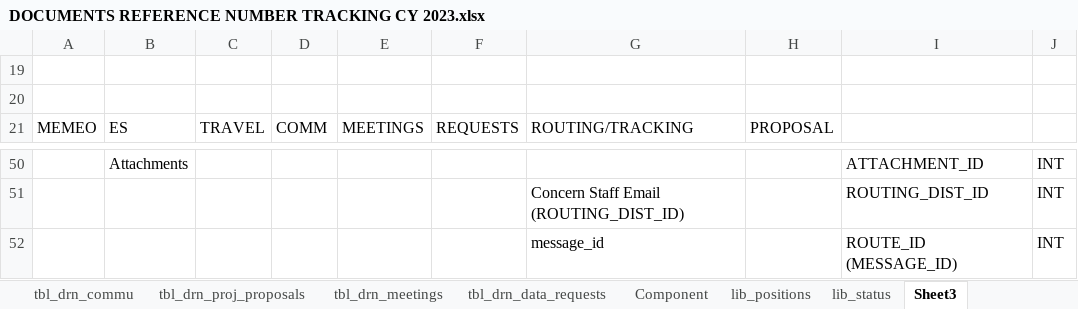
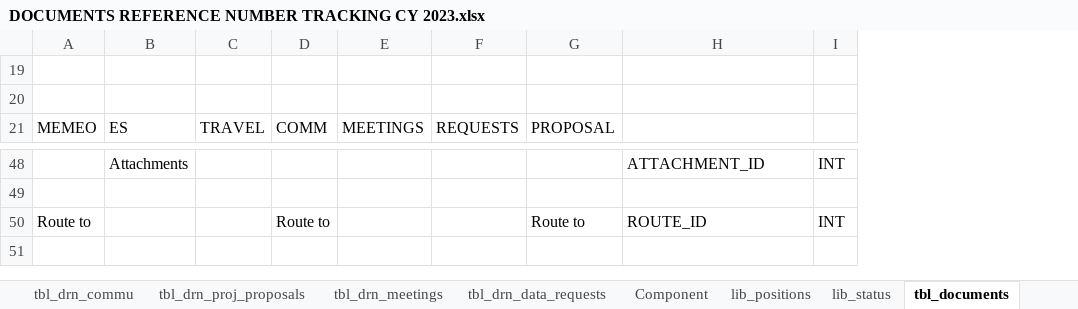
Before and after one commit to Alden4891/dms, an Excel workbook: DOCUMENTS REFERENCE NUMBER TRACKING CY 2023.xlsx, sheet tbl_documents, drawn as a sheet; only a part is shown, gaps mark what is left out; values as stored, in another font and other column widths than the file's, no cell formats; removed rows and columns are numbered as before the commit, all else as after; the diff covers the shown part only; the diff names each change by its address in the sheet, - before the commit and + after, or states it on an @@ line.

Commit message:
Updated added inputs in documents editor modal
Todo: add feature to display only necessary fields to specific documents

```diff
--- a/DOCUMENTS REFERENCE NUMBER TRACKING CY 2023.xlsx (sheet tbl_documents)
+++ b/DOCUMENTS REFERENCE NUMBER TRACKING CY 2023.xlsx (sheet tbl_documents)
-sheet tab: Sheet3
+sheet tab: tbl_documents
-column G (ROUTING/TRACKING), row 51: Concern Staff Email (ROUTING_DIST_ID)
-row 49:  |  |  |  |  |  | Concern Staff Email (ROUTING_DIST_ID) |  | ROUTING_DIST_ID | INT
+row 49: (empty)
-row 52:  |  |  |  |  |  | message_id |  | ROUTE_ID (MESSAGE_ID) | INT
@@ row 35 moved to row 50: Route to @@
```
Also changed, not shown: 1 added row, 2 removed rows, 7 moved rows and 2 edited cells elsewhere in this sheet, other sheet tabs, cell formats, hidden cells, 3 other files.
